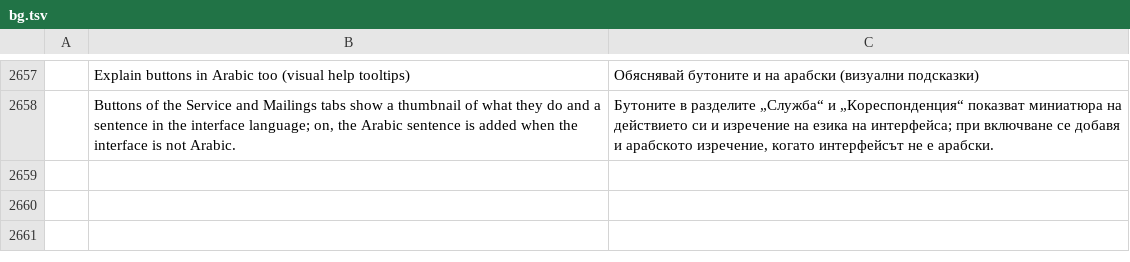
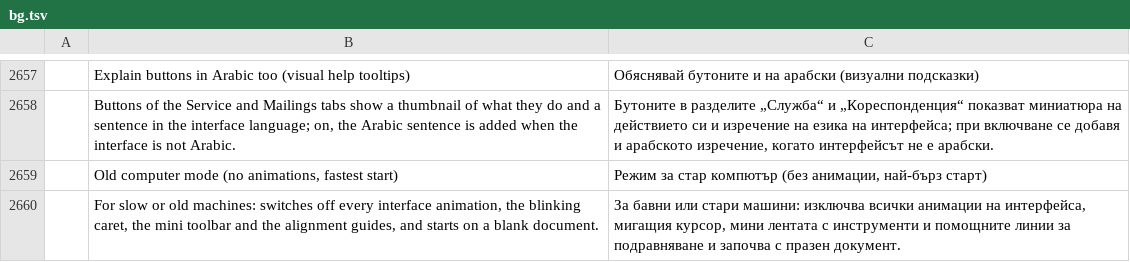
Before and after one commit to dometroniq-alt/wordcraft-ar, a TSV file: crates/ui-egui/src/i18n/bg.tsv, drawn as a sheet; only a part is shown, gaps mark what is left out.

```diff
--- a/crates/ui-egui/src/i18n/bg.tsv
+++ b/crates/ui-egui/src/i18n/bg.tsv
@@ -2658 +2658,3 @@
 	Buttons of the Service and Mailings tabs show a thumbnail of what they do and a sentence in the interface language; on, the Arabic sentence is added when the interface is not Arabic.	Бутоните в разделите „Служба“ и „Кореспонденция“ показват миниатюра на действието си и изречение на езика на интерфейса; при включване се добавя и арабското изречение, когато интерфейсът не е арабски.
+	Old computer mode (no animations, fastest start)	Режим за стар компютър (без анимации, най-бърз старт)
+	For slow or old machines: switches off every interface animation, the blinking caret, the mini toolbar and the alignment guides, and starts on a blank document.	За бавни или стари машини: изключва всички анимации на интерфейса, мигащия курсор, мини лентата с инструменти и помощните линии за подравняване и започва с празен документ.
```
Also changed, not shown: crates/ui-egui/src/i18n/ar.tsv, crates/ui-egui/src/i18n/ja.tsv, 28 other files.
